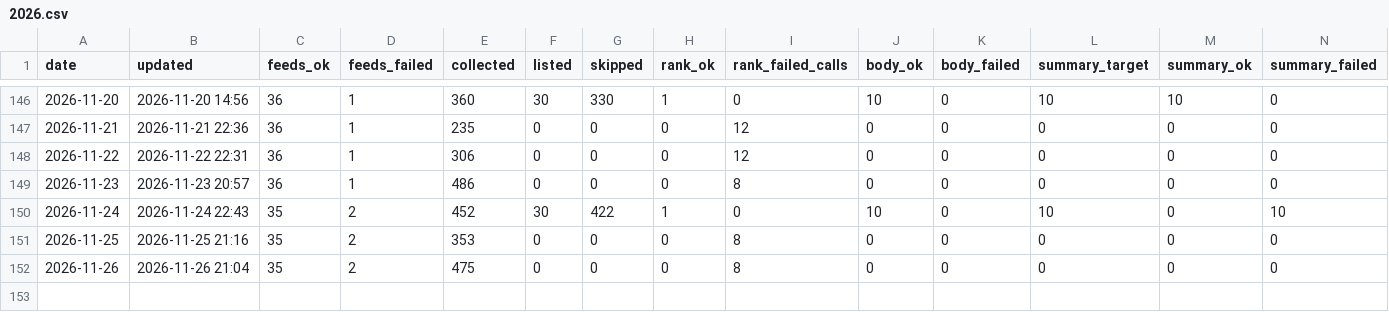
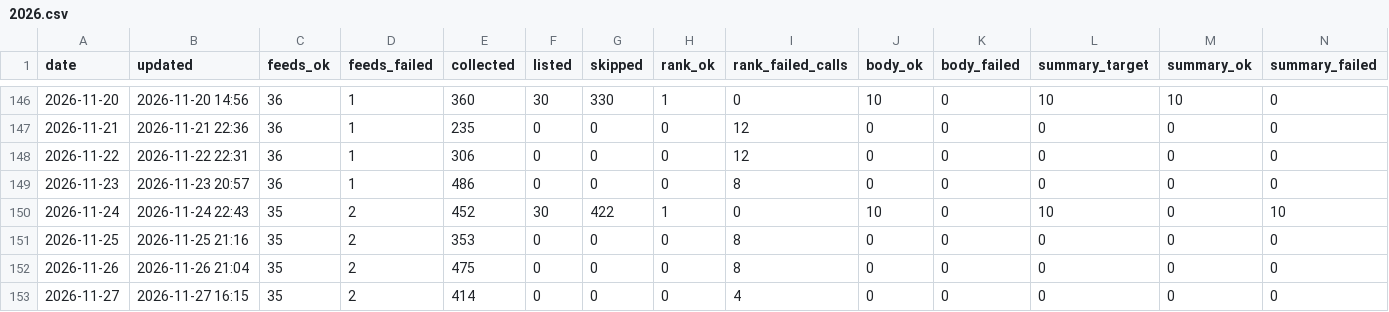
Before and after one commit to underpage/ai-news-pipeline, a CSV file: archive/stats/2026.csv, drawn as a sheet; only a part is shown, gaps mark what is left out; rows hold the shown columns only; the diff names each change by its address in the sheet, - before the commit and + after, or states it on an @@ line.

```diff
--- a/archive/stats/2026.csv
+++ b/archive/stats/2026.csv
+row 153: 2026-11-27 | 2026-11-27 16:15 | 35 | 2 | 414 | 0 | 0 | 0 | 4 | 0 | 0 | 0 | 0 | 0
```
Also changed, not shown: 2 other files.
